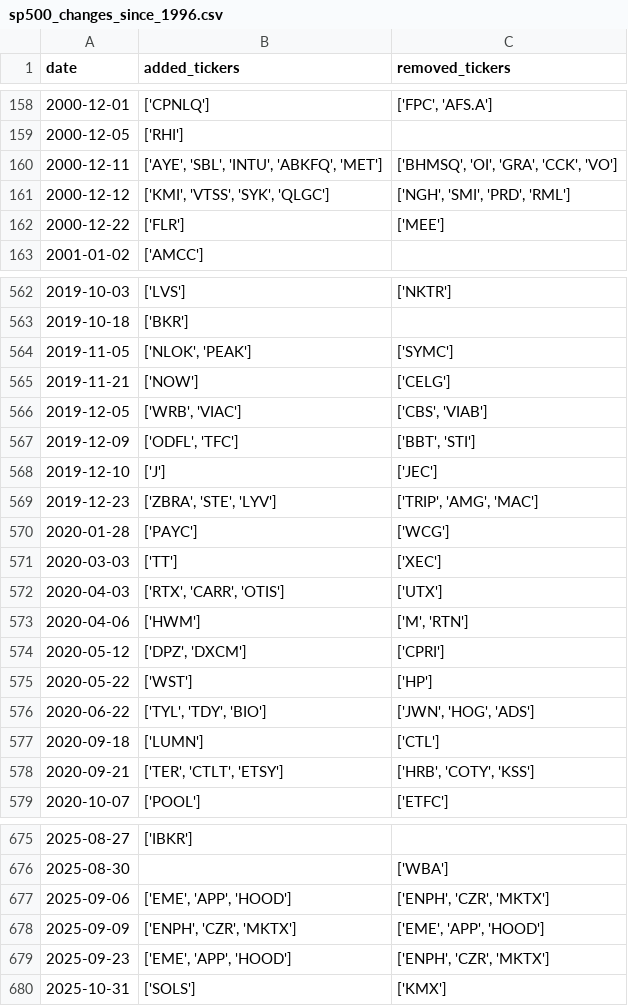
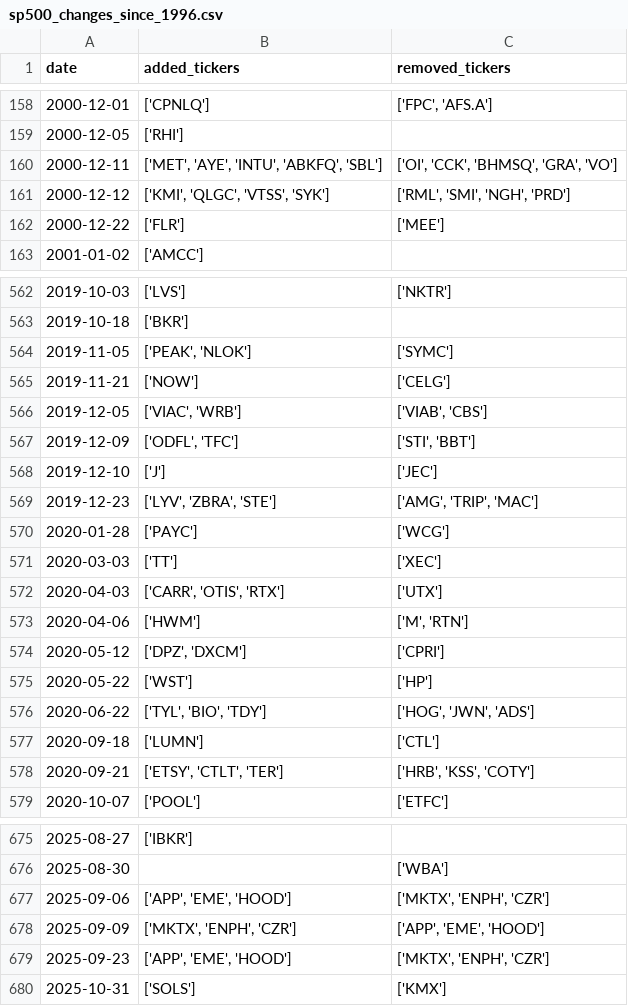
Before and after one commit to chinobing/historical_sp500_constituents, a CSV file: sp500_changes_since_1996.csv, drawn as a sheet; only a part is shown, gaps mark what is left out; the diff covers the shown part only.

```diff
--- a/sp500_changes_since_1996.csv
+++ b/sp500_changes_since_1996.csv
@@ -159,4 +159,4 @@ date,added_tickers,removed_tickers
 2000-12-05,['RHI'],
-2000-12-11,"['AYE', 'SBL', 'INTU', 'ABKFQ', 'MET']","['BHMSQ', 'OI', 'GRA', 'CCK', 'VO']"
-2000-12-12,"['KMI', 'VTSS', 'SYK', 'QLGC']","['NGH', 'SMI', 'PRD', 'RML']"
+2000-12-11,"['MET', 'AYE', 'INTU', 'ABKFQ', 'SBL']","['OI', 'CCK', 'BHMSQ', 'GRA', 'VO']"
+2000-12-12,"['KMI', 'QLGC', 'VTSS', 'SYK']","['RML', 'SMI', 'NGH', 'PRD']"
 2000-12-22,['FLR'],['MEE']
@@ -563,11 +563,11 @@ date,added_tickers,removed_tickers
 2019-10-18,['BKR'],
-2019-11-05,"['NLOK', 'PEAK']",['SYMC']
+2019-11-05,"['PEAK', 'NLOK']",['SYMC']
 2019-11-21,['NOW'],['CELG']
-2019-12-05,"['WRB', 'VIAC']","['CBS', 'VIAB']"
-2019-12-09,"['ODFL', 'TFC']","['BBT', 'STI']"
+2019-12-05,"['VIAC', 'WRB']","['VIAB', 'CBS']"
+2019-12-09,"['ODFL', 'TFC']","['STI', 'BBT']"
 2019-12-10,['J'],['JEC']
-2019-12-23,"['ZBRA', 'STE', 'LYV']","['TRIP', 'AMG', 'MAC']"
+2019-12-23,"['LYV', 'ZBRA', 'STE']","['AMG', 'TRIP', 'MAC']"
 2020-01-28,['PAYC'],['WCG']
 2020-03-03,['TT'],['XEC']
-2020-04-03,"['RTX', 'CARR', 'OTIS']",['UTX']
+2020-04-03,"['CARR', 'OTIS', 'RTX']",['UTX']
 2020-04-06,['HWM'],"['M', 'RTN']"
@@ -575,5 +575,5 @@ date,added_tickers,removed_tickers
 2020-05-22,['WST'],['HP']
-2020-06-22,"['TYL', 'TDY', 'BIO']","['JWN', 'HOG', 'ADS']"
+2020-06-22,"['TYL', 'BIO', 'TDY']","['HOG', 'JWN', 'ADS']"
 2020-09-18,['LUMN'],['CTL']
-2020-09-21,"['TER', 'CTLT', 'ETSY']","['HRB', 'COTY', 'KSS']"
+2020-09-21,"['ETSY', 'CTLT', 'TER']","['HRB', 'KSS', 'COTY']"
 2020-10-07,['POOL'],['ETFC']
@@ -676,5 +676,5 @@ date,added_tickers,removed_tickers
 2025-08-30,,['WBA']
-2025-09-06,"['EME', 'APP', 'HOOD']","['ENPH', 'CZR', 'MKTX']"
-2025-09-09,"['ENPH', 'CZR', 'MKTX']","['EME', 'APP', 'HOOD']"
-2025-09-23,"['EME', 'APP', 'HOOD']","['ENPH', 'CZR', 'MKTX']"
+2025-09-06,"['APP', 'EME', 'HOOD']","['MKTX', 'ENPH', 'CZR']"
+2025-09-09,"['MKTX', 'ENPH', 'CZR']","['APP', 'EME', 'HOOD']"
+2025-09-23,"['APP', 'EME', 'HOOD']","['MKTX', 'ENPH', 'CZR']"
 2025-10-31,['SOLS'],['KMX']
```
Also changed, not shown: 1 added row and 96 edited cells elsewhere in this file, sp500_constituents.csv, 1 other file.
